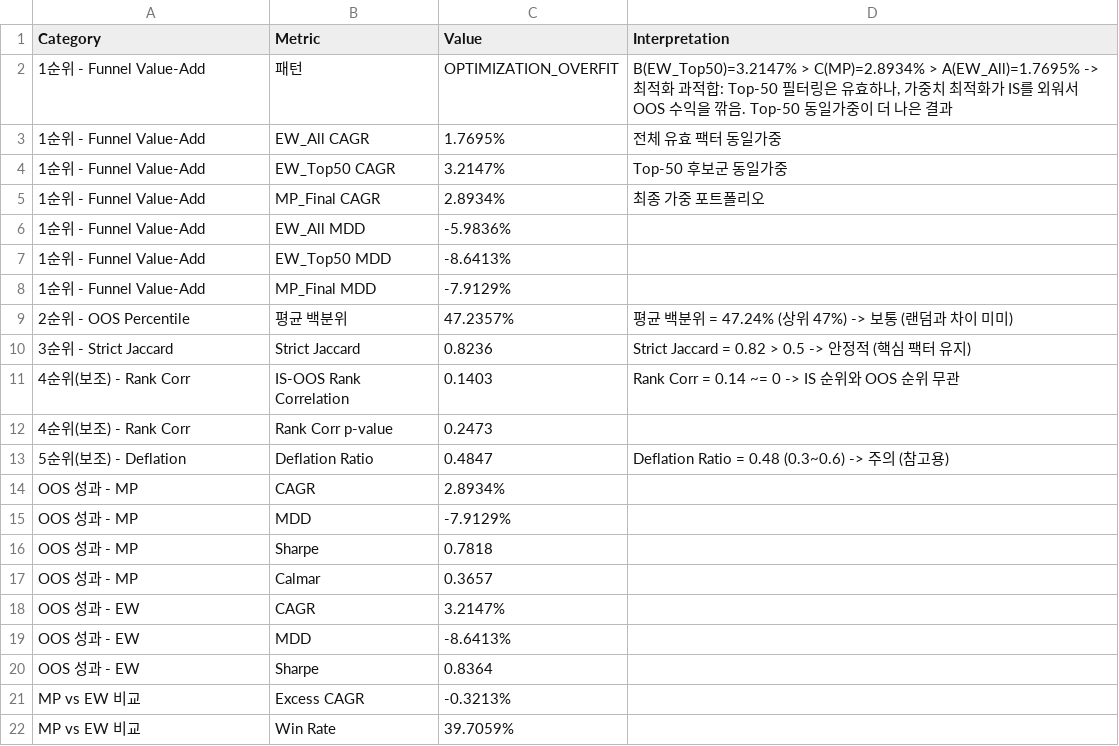
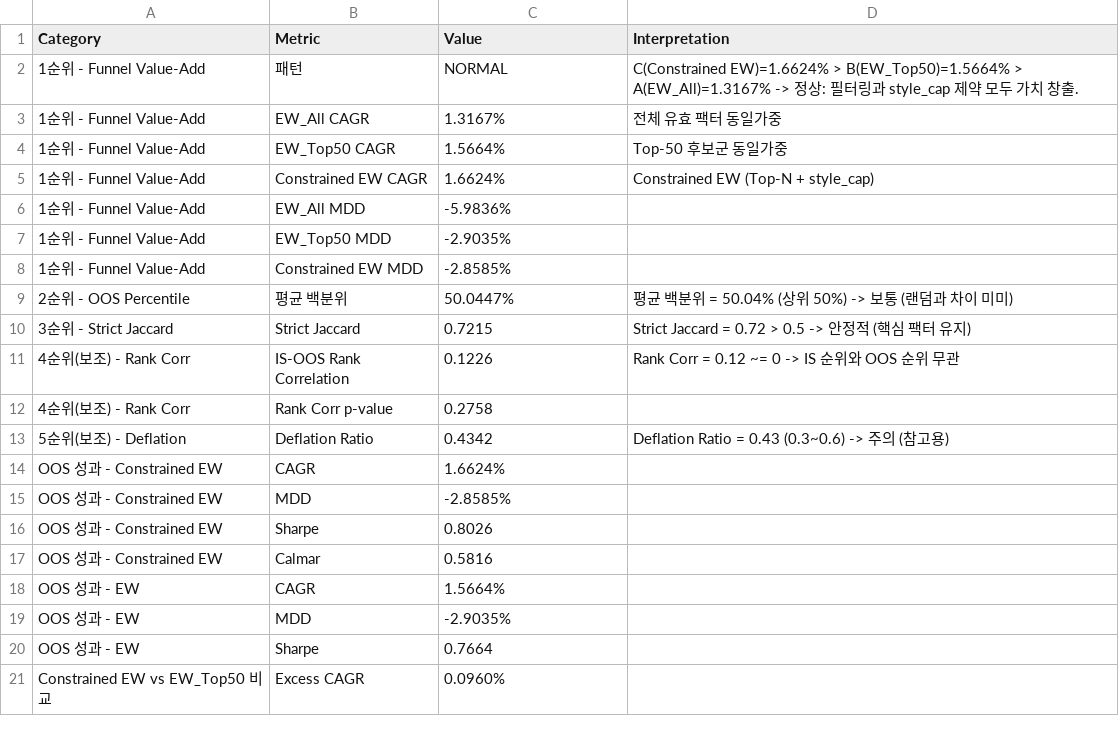
Before and after one commit to urhero/bok, a CSV file: output/overfit_diagnostics.csv, drawn as a sheet; only a part is shown; the diff covers the shown part only.

```diff
--- a/output/overfit_diagnostics.csv
+++ b/output/overfit_diagnostics.csv
@@ -1,22 +1,21 @@
 Category,Metric,Value,Interpretation
-1순위 - Funnel Value-Add,패턴,OPTIMIZATION_OVERFIT,"B(EW_Top50)=3.2147% > C(MP)=2.8934% > A(EW_All)=1.7695% -> 최적화 과적합: Top-50 필터링은 유효하나, 가중치 최적화가 IS를 외워서 OOS 수익을 깎음. Top-50 동일가중이 더 나은 결과"
-1순위 - Funnel Value-Add,EW_All CAGR,1.7695%,전체 유효 팩터 동일가중
-1순위 - Funnel Value-Add,EW_Top50 CAGR,3.2147%,Top-50 후보군 동일가중
-1순위 - Funnel Value-Add,MP_Final CAGR,2.8934%,최종 가중 포트폴리오
+1순위 - Funnel Value-Add,패턴,NORMAL,C(Constrained EW)=1.6624% > B(EW_Top50)=1.5664% > A(EW_All)=1.3167% -> 정상: 필터링과 style_cap 제약 모두 가치 창출.
+1순위 - Funnel Value-Add,EW_All CAGR,1.3167%,전체 유효 팩터 동일가중
+1순위 - Funnel Value-Add,EW_Top50 CAGR,1.5664%,Top-50 후보군 동일가중
+1순위 - Funnel Value-Add,Constrained EW CAGR,1.6624%,Constrained EW (Top-N + style_cap)
 1순위 - Funnel Value-Add,EW_All MDD,-5.9836%,
-1순위 - Funnel Value-Add,EW_Top50 MDD,-8.6413%,
-1순위 - Funnel Value-Add,MP_Final MDD,-7.9129%,
-2순위 - OOS Percentile,평균 백분위,47.2357%,평균 백분위 = 47.24% (상위 47%) -> 보통 (랜덤과 차이 미미)
-3순위 - Strict Jaccard,Strict Jaccard,0.8236,Strict Jaccard = 0.82 > 0.5 -> 안정적 (핵심 팩터 유지)
-4순위(보조) - Rank Corr,IS-OOS Rank Correlation,0.1403,Rank Corr = 0.14 ~= 0 -> IS 순위와 OOS 순위 무관
-4순위(보조) - Rank Corr,Rank Corr p-value,0.2473,
-5순위(보조) - Deflation,Deflation Ratio,0.4847,Deflation Ratio = 0.48 (0.3~0.6) -> 주의 (참고용)
-OOS 성과 - MP,CAGR,2.8934%,
-OOS 성과 - MP,MDD,-7.9129%,
-OOS 성과 - MP,Sharpe,0.7818,
-OOS 성과 - MP,Calmar,0.3657,
-OOS 성과 - EW,CAGR,3.2147%,
-OOS 성과 - EW,MDD,-8.6413%,
-OOS 성과 - EW,Sharpe,0.8364,
-MP vs EW 비교,Excess CAGR,-0.3213%,
-MP vs EW 비교,Win Rate,39.7059%,
+1순위 - Funnel Value-Add,EW_Top50 MDD,-2.9035%,
+1순위 - Funnel Value-Add,Constrained EW MDD,-2.8585%,
+2순위 - OOS Percentile,평균 백분위,50.0447%,평균 백분위 = 50.04% (상위 50%) -> 보통 (랜덤과 차이 미미)
+3순위 - Strict Jaccard,Strict Jaccard,0.7215,Strict Jaccard = 0.72 > 0.5 -> 안정적 (핵심 팩터 유지)
+4순위(보조) - Rank Corr,IS-OOS Rank Correlation,0.1226,Rank Corr = 0.12 ~= 0 -> IS 순위와 OOS 순위 무관
+4순위(보조) - Rank Corr,Rank Corr p-value,0.2758,
+5순위(보조) - Deflation,Deflation Ratio,0.4342,Deflation Ratio = 0.43 (0.3~0.6) -> 주의 (참고용)
+OOS 성과 - Constrained EW,CAGR,1.6624%,
+OOS 성과 - Constrained EW,MDD,-2.8585%,
+OOS 성과 - Constrained EW,Sharpe,0.8026,
+OOS 성과 - Constrained EW,Calmar,0.5816,
+OOS 성과 - EW,CAGR,1.5664%,
+OOS 성과 - EW,MDD,-2.9035%,
+OOS 성과 - EW,Sharpe,0.7664,
+Constrained EW vs EW_Top50 비교,Excess CAGR,0.0960%,
```
Also changed, not shown: 1 added row and 1 edited cell elsewhere in this file, output/walk_forward_results.csv.
